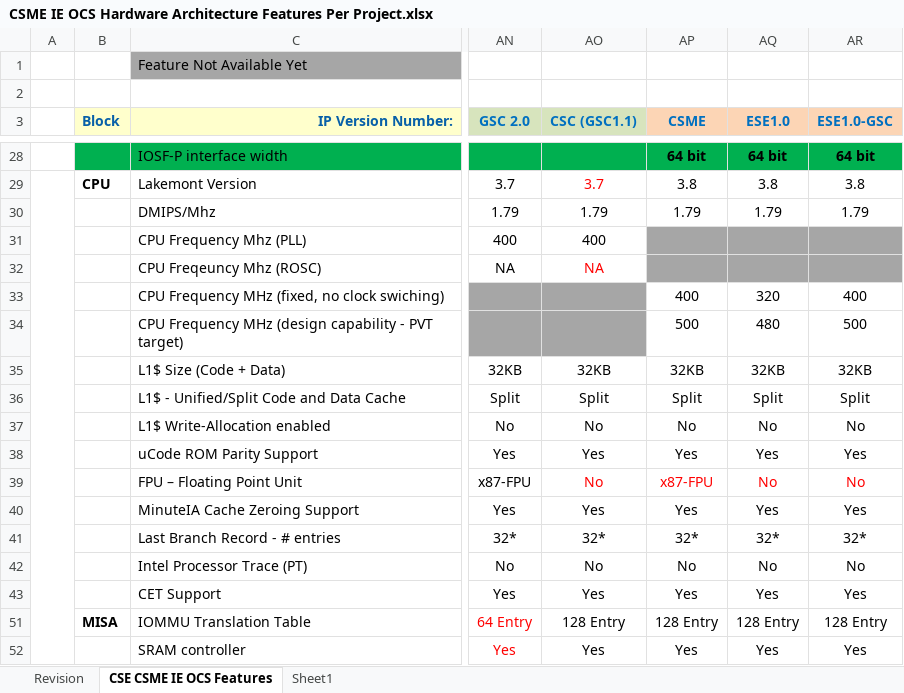
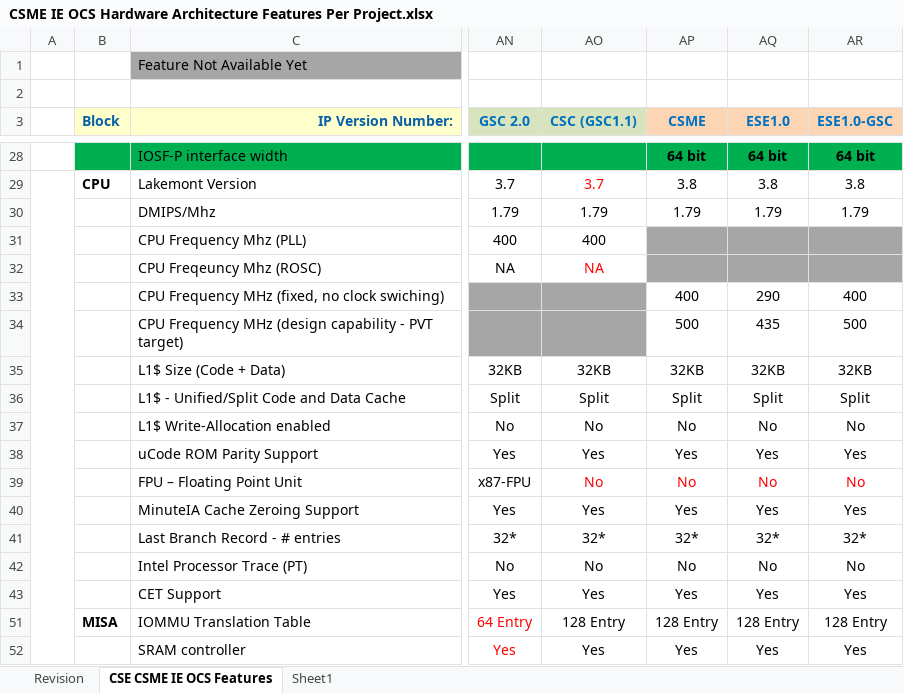
Before and after one commit to jason-ytsao/exp_submodule, an Excel workbook: ArchSpecs/Working/CSME IE OCS Hardware Architecture Features Per Project.xlsx, sheet CSE CSME IE OCS Features, drawn as a sheet; only a part is shown, gaps mark what is left out; values as stored, in another font and other column widths than the file's, no borders; the diff names each change by its address in the sheet, - before the commit and + after, or states it on an @@ line.

Commit message:
127 - Remove FPU from mIA for CSME - MTL-SOC
[git-p4: depot-paths = "//depot/projects/coe/CSME/": change = 782998]

```diff
--- a/ArchSpecs/Working/CSME IE OCS Hardware Architecture Features Per Project.xlsx (sheet CSE CSME IE OCS Features)
+++ b/ArchSpecs/Working/CSME IE OCS Hardware Architecture Features Per Project.xlsx (sheet CSE CSME IE OCS Features)
-AQ33 (ESE1.0): 320
+AQ33 (ESE1.0): 290
-AQ34 (ESE1.0): 480
+AQ34 (ESE1.0): 435
-AP39 (CSME): x87-FPU
+AP39 (CSME): No
```
Also changed, not shown: sheet Revision, formulas that keep their value.
